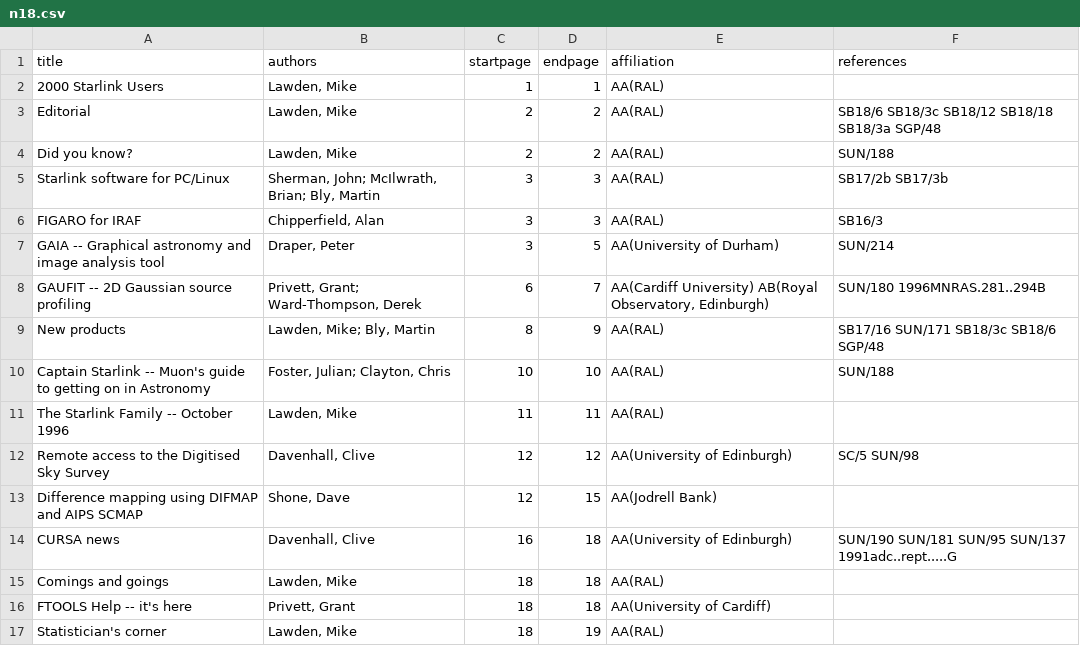
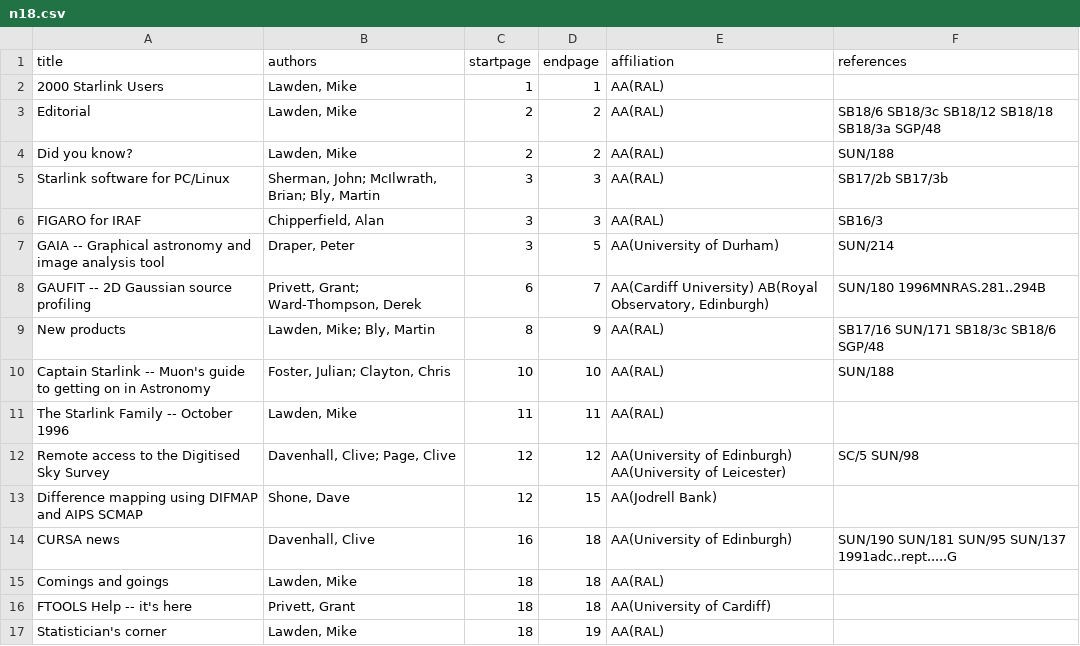
Before and after one commit to Starlink/adspubs, a CSV file: Bulletins/18/n18.csv, drawn as a sheet.

Commit message:
Missed an author of an article

```diff
--- a/Bulletins/18/n18.csv
+++ b/Bulletins/18/n18.csv
@@ -11,3 +11,3 @@ Captain Starlink -- Muon's guide to getting on in Astronomy|Foster, Julian; Clay
 The Starlink Family -- October 1996|Lawden, Mike|11|11|AA(RAL)|
-Remote access to the Digitised Sky Survey|Davenhall, Clive|12|12|AA(University of Edinburgh)|SC/5 SUN/98
+Remote access to the Digitised Sky Survey|Davenhall, Clive; Page, Clive|12|12|AA(University of Edinburgh) AA(University of Leicester)|SC/5 SUN/98
 Difference mapping using DIFMAP and AIPS SCMAP|Shone, Dave|12|15|AA(Jodrell Bank)|
```
